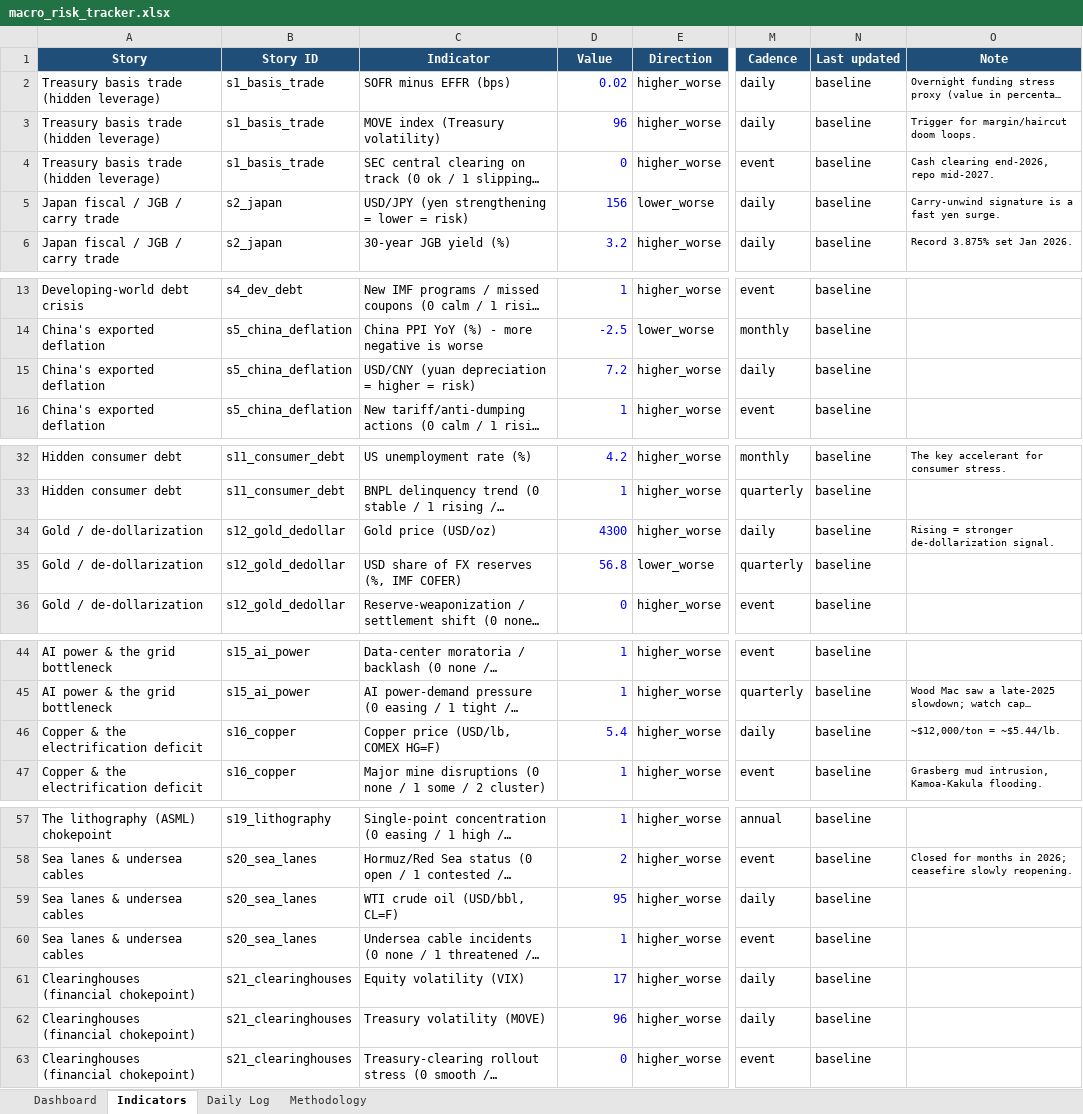
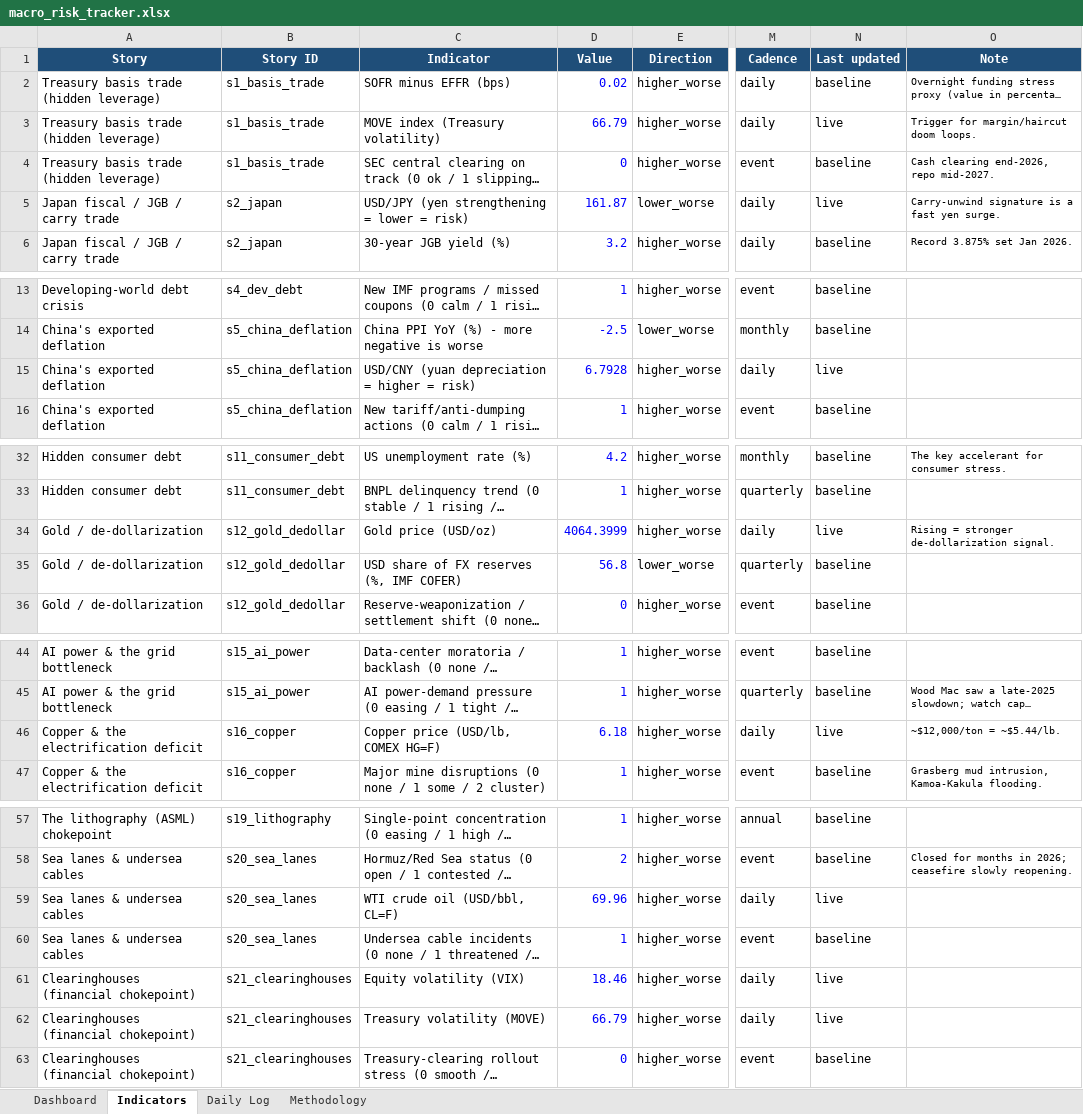
Before and after one commit to San-Geo/macro-risk-tracker, an Excel workbook: output/macro_risk_tracker.xlsx, sheet Indicators, drawn as a sheet; only a part is shown, gaps mark what is left out; long unchanged cells end in …; values as stored, in another font and other column widths than the file's, no borders; the diff names each change by its address in the sheet, - before the commit and + after, or states it on an @@ line.

```diff
--- a/output/macro_risk_tracker.xlsx (sheet Indicators)
+++ b/output/macro_risk_tracker.xlsx (sheet Indicators)
-D3 (Value): 96
+D3 (Value): 66.79
-N3 (Last updated): baseline
+N3 (Last updated): live
-D5 (Value): 156
+D5 (Value): 161.87
-N5 (Last updated): baseline
+N5 (Last updated): live
-D15 (Value): 7.2
+D15 (Value): 6.7928
-N15 (Last updated): baseline
+N15 (Last updated): live
-D34 (Value): 4300
+D34 (Value): 4064.3999
-N34 (Last updated): baseline
+N34 (Last updated): live
-D46 (Value): 5.4
+D46 (Value): 6.18
-N46 (Last updated): baseline
+N46 (Last updated): live
-D59 (Value): 95
+D59 (Value): 69.96
-N59 (Last updated): baseline
+N59 (Last updated): live
-D61 (Value): 17
+D61 (Value): 18.46
-N61:N62 (Last updated): baseline
+N61:N62 (Last updated): live
-D62 (Value): 96
+D62 (Value): 66.79
```
Also changed, not shown: sheet Daily Log, sheet Methodology, sheet Dashboard, 4 other files.
